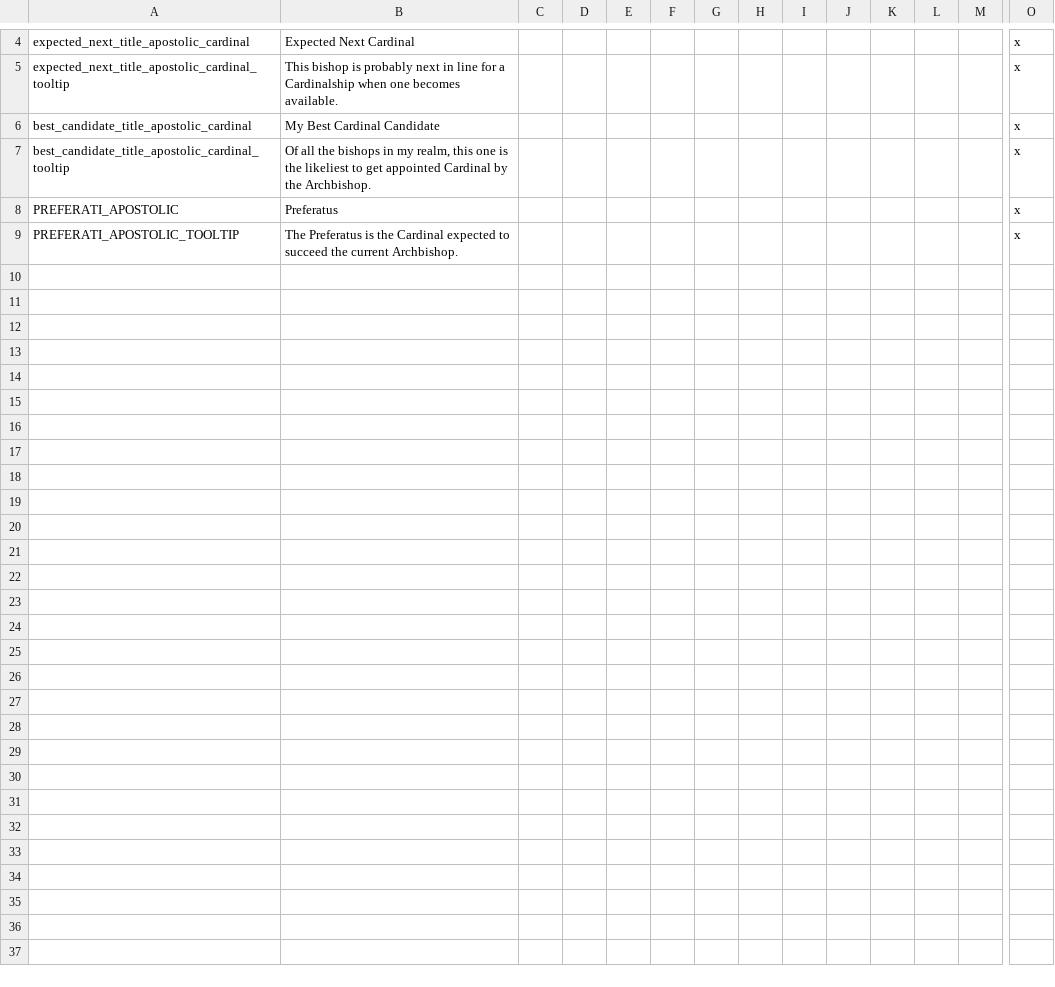
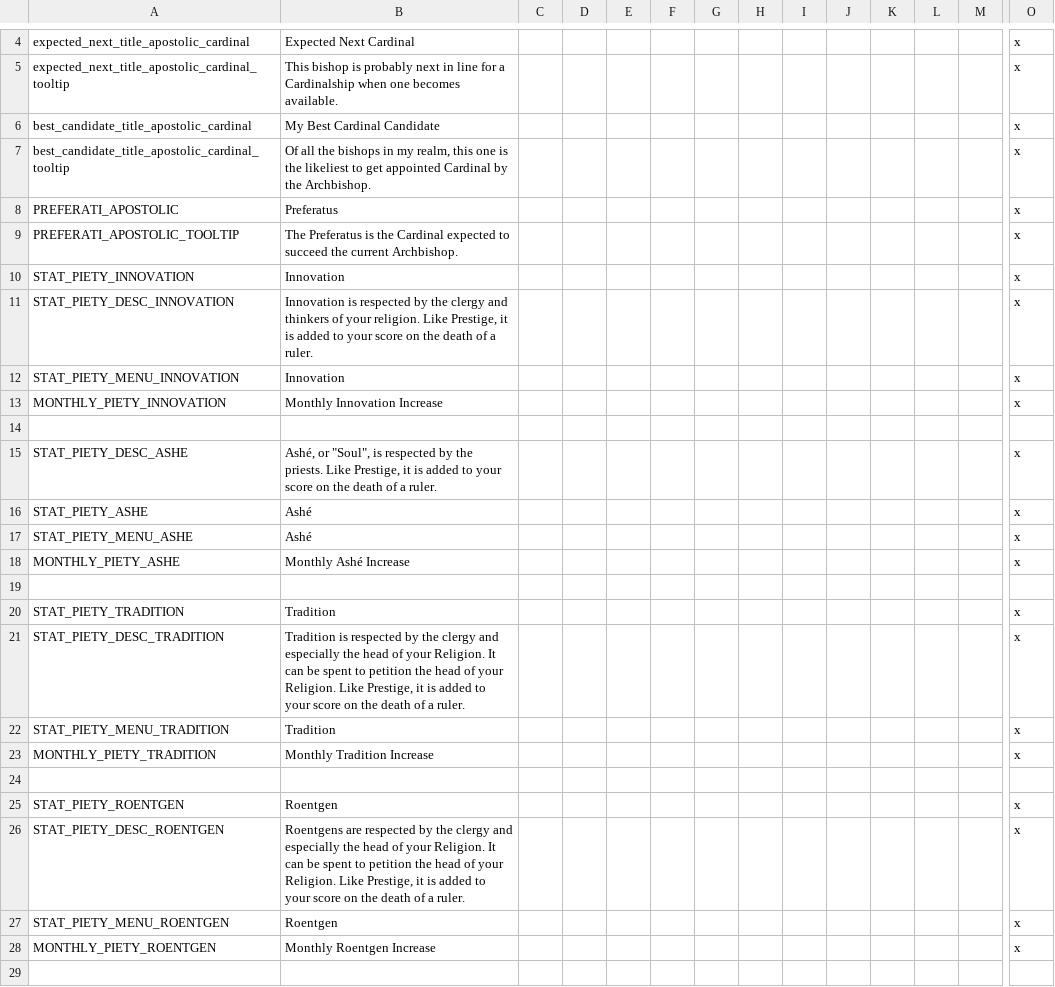
Before and after one commit to j00ji/Sob-o-Anil, a CSV file: localisation/00_soa_religious.csv, drawn as a sheet; only a part is shown, gaps mark what is left out; rows hold the shown columns only; the diff covers the shown part only; the diff names each change by its address in the sheet, - before the commit and + after, or states it on an @@ line.

```diff
--- a/localisation/00_soa_religious.csv
+++ b/localisation/00_soa_religious.csv
+row 10: STAT_PIETY_INNOVATION | Innovation |  |  |  |  |  |  |  |  |  |  |  | x
+row 11: STAT_PIETY_DESC_INNOVATION | Innovation is respected by the clergy and thinkers of your religion. Like Prestige, it is added to your score on the death of a ruler. |  |  |  |  |  |  |  |  |  |  |  | x
+row 12: STAT_PIETY_MENU_INNOVATION | Innovation |  |  |  |  |  |  |  |  |  |  |  | x
+row 13: MONTHLY_PIETY_INNOVATION | Monthly Innovation Increase |  |  |  |  |  |  |  |  |  |  |  | x
+row 14: (empty)
+row 15: STAT_PIETY_DESC_ASHE | Ashé, or "Soul", is respected by the priests. Like Prestige, it is added to your score on the death of a ruler. |  |  |  |  |  |  |  |  |  |  |  | x
+row 16: STAT_PIETY_ASHE | Ashé |  |  |  |  |  |  |  |  |  |  |  | x
+row 17: STAT_PIETY_MENU_ASHE | Ashé |  |  |  |  |  |  |  |  |  |  |  | x
+row 18: MONTHLY_PIETY_ASHE | Monthly Ashé Increase |  |  |  |  |  |  |  |  |  |  |  | x
+row 19: (empty)
+row 20: STAT_PIETY_TRADITION | Tradition |  |  |  |  |  |  |  |  |  |  |  | x
+row 21: STAT_PIETY_DESC_TRADITION | Tradition is respected by the clergy and especially the head of your Religion. It can be spent to petition the head of your Religion. Like Prestige, it is added to your score on the death of a ruler. |  |  |  |  |  |  |  |  |  |  |  | x
+row 22: STAT_PIETY_MENU_TRADITION | Tradition |  |  |  |  |  |  |  |  |  |  |  | x
+row 23: MONTHLY_PIETY_TRADITION | Monthly Tradition Increase |  |  |  |  |  |  |  |  |  |  |  | x
+row 24: (empty)
+row 25: STAT_PIETY_ROENTGEN | Roentgen |  |  |  |  |  |  |  |  |  |  |  | x
+row 26: STAT_PIETY_DESC_ROENTGEN | Roentgens are respected by the clergy and especially the head of your Religion. It can be spent to petition the head of your Religion. Like Prestige, it is added to your score on the death of a ruler. |  |  |  |  |  |  |  |  |  |  |  | x
+row 27: STAT_PIETY_MENU_ROENTGEN | Roentgen |  |  |  |  |  |  |  |  |  |  |  | x
+row 28: MONTHLY_PIETY_ROENTGEN | Monthly Roentgen Increase |  |  |  |  |  |  |  |  |  |  |  | x
+row 29: (empty)
```
Also changed, not shown: 14 added rows elsewhere in this file, 7 other files.
